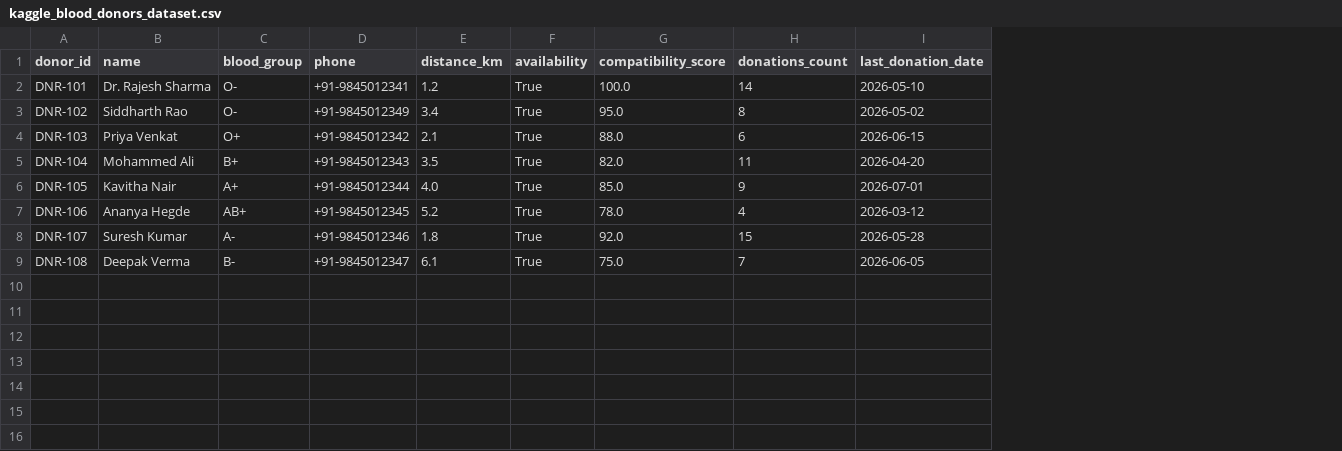
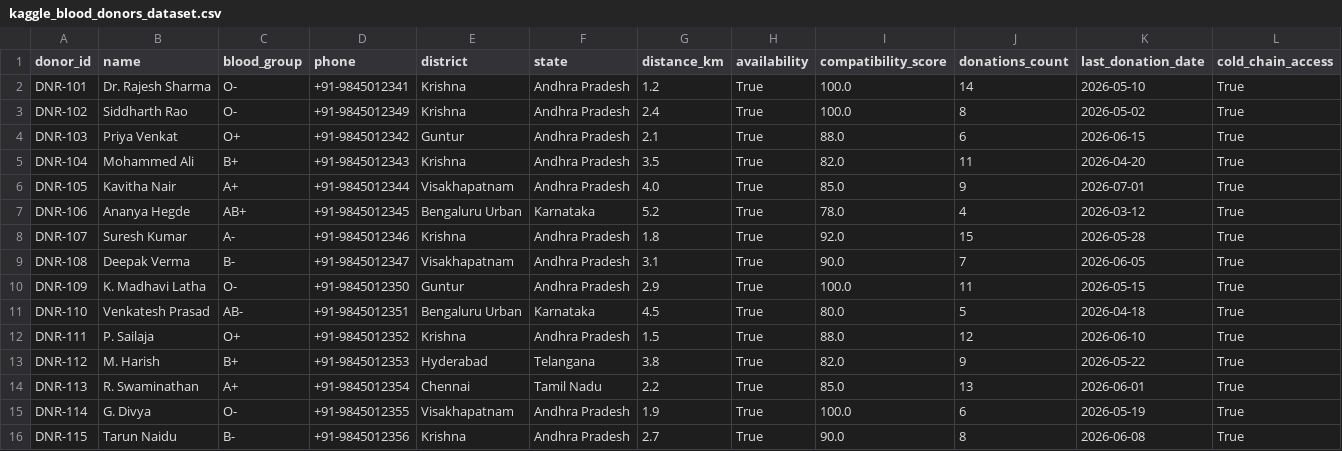
Before and after one commit to srinivaspalnati22-png/RESQONE-AI, a CSV file: backend/data/kaggle_blood_donors_dataset.csv, drawn as a sheet; addresses are those after the commit; the diff names each change by its address in the sheet, - before the commit and + after, or states it on an @@ line.

```diff
--- a/backend/data/kaggle_blood_donors_dataset.csv
+++ b/backend/data/kaggle_blood_donors_dataset.csv
+column E (district), rows 2-9: Krishna | Krishna | Guntur | Krishna | Visakhapatnam | Bengaluru Urban | Krishna | Visakhapatnam
+column F (state), rows 2-9: Andhra Pradesh | Andhra Pradesh | Andhra Pradesh | Andhra Pradesh | Andhra Pradesh | Karnataka | Andhra Pradesh | Andhra Pradesh
+column L (cold_chain_access), rows 2-9: all True
-G3 (distance_km): 3.4
+G3 (distance_km): 2.4
-I3 (compatibility_score): 95.0
+I3 (compatibility_score): 100.0
-G9 (distance_km): 6.1
+G9 (distance_km): 3.1
-I9 (compatibility_score): 75.0
+I9 (compatibility_score): 90.0
+row 10: DNR-109 | K. Madhavi Latha | O- | +91-9845012350 | Guntur | Andhra Pradesh | 2.9 | True | 100.0 | 11 | 2026-05-15 | True
+row 11: DNR-110 | Venkatesh Prasad | AB- | +91-9845012351 | Bengaluru Urban | Karnataka | 4.5 | True | 80.0 | 5 | 2026-04-18 | True
+row 12: DNR-111 | P. Sailaja | O+ | +91-9845012352 | Krishna | Andhra Pradesh | 1.5 | True | 88.0 | 12 | 2026-06-10 | True
+row 13: DNR-112 | M. Harish | B+ | +91-9845012353 | Hyderabad | Telangana | 3.8 | True | 82.0 | 9 | 2026-05-22 | True
+row 14: DNR-113 | R. Swaminathan | A+ | +91-9845012354 | Chennai | Tamil Nadu | 2.2 | True | 85.0 | 13 | 2026-06-01 | True
+row 15: DNR-114 | G. Divya | O- | +91-9845012355 | Visakhapatnam | Andhra Pradesh | 1.9 | True | 100.0 | 6 | 2026-05-19 | True
+row 16: DNR-115 | Tarun Naidu | B- | +91-9845012356 | Krishna | Andhra Pradesh | 2.7 | True | 90.0 | 8 | 2026-06-08 | True
```
Also changed, not shown: backend/data/kaggle_hospital_icu_dataset.csv, backend/data/kaggle_snakebite_dataset.csv, 27 other files.
